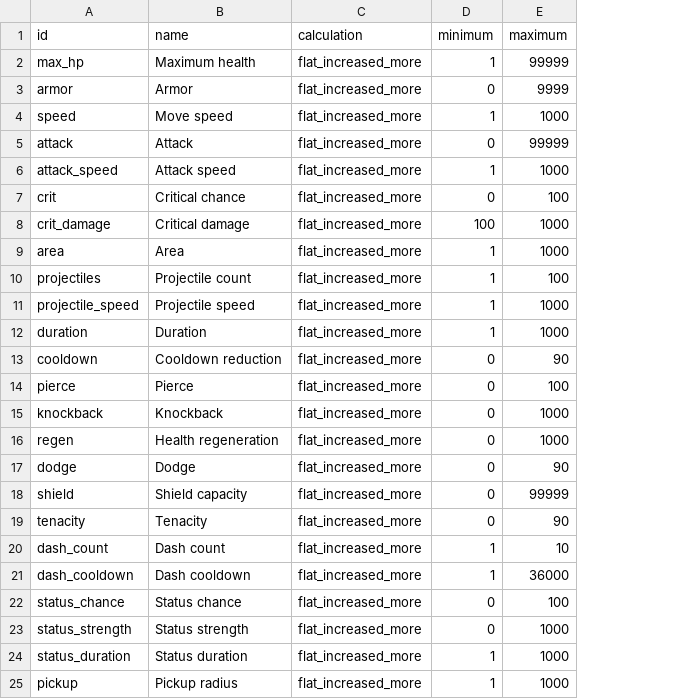
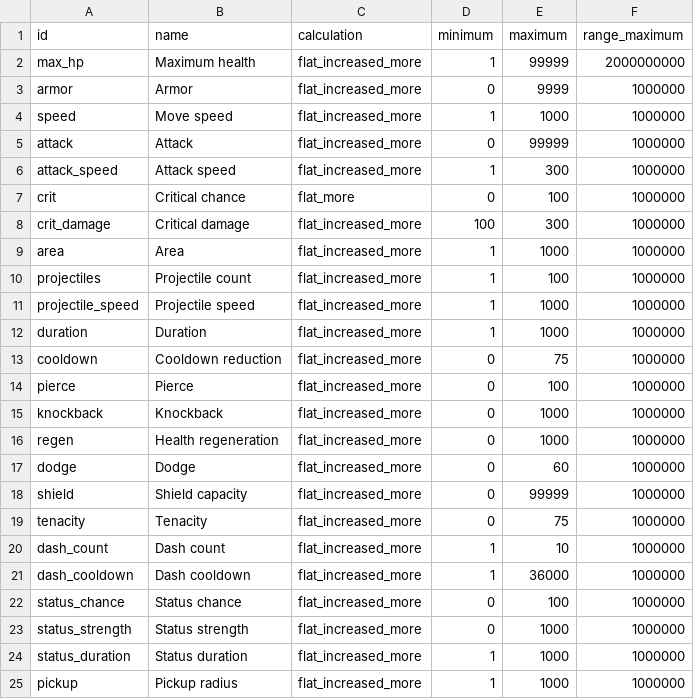
Before and after one commit to zc100116/EdRV32-Competition-2026, a CSV file: sw/apps/ember_isles/data/attributes.csv, drawn as a sheet; only a part is shown; the diff covers the shown part only; the diff names each change by its address in the sheet, - before the commit and + after, or states it on an @@ line.

```diff
--- a/sw/apps/ember_isles/data/attributes.csv
+++ b/sw/apps/ember_isles/data/attributes.csv
+column F (range_maximum), rows 2-25: 2000000000 | 1000000 | 1000000 | 1000000 | 1000000 | 1000000 | 1000000 | 1000000 | 1000000 | 1000000 | 1000000 | 1000000 | 1000000 | 1000000 | 1000000 | 1000000 | 1000000 | 1000000 | 1000000 | 1000000 | 1000000 | 1000000 | 1000000 | 1000000
-E6 (maximum): 1000
+E6 (maximum): 300
-C7 (calculation): flat_increased_more
+C7 (calculation): flat_more
-E8 (maximum): 1000
+E8 (maximum): 300
-E13 (maximum): 90
+E13 (maximum): 75
-E17 (maximum): 90
+E17 (maximum): 60
-E19 (maximum): 90
+E19 (maximum): 75
```
Also changed, not shown: 9 added rows elsewhere in this file, sw/apps/ember_isles/data/tags.csv, 20 other files.
